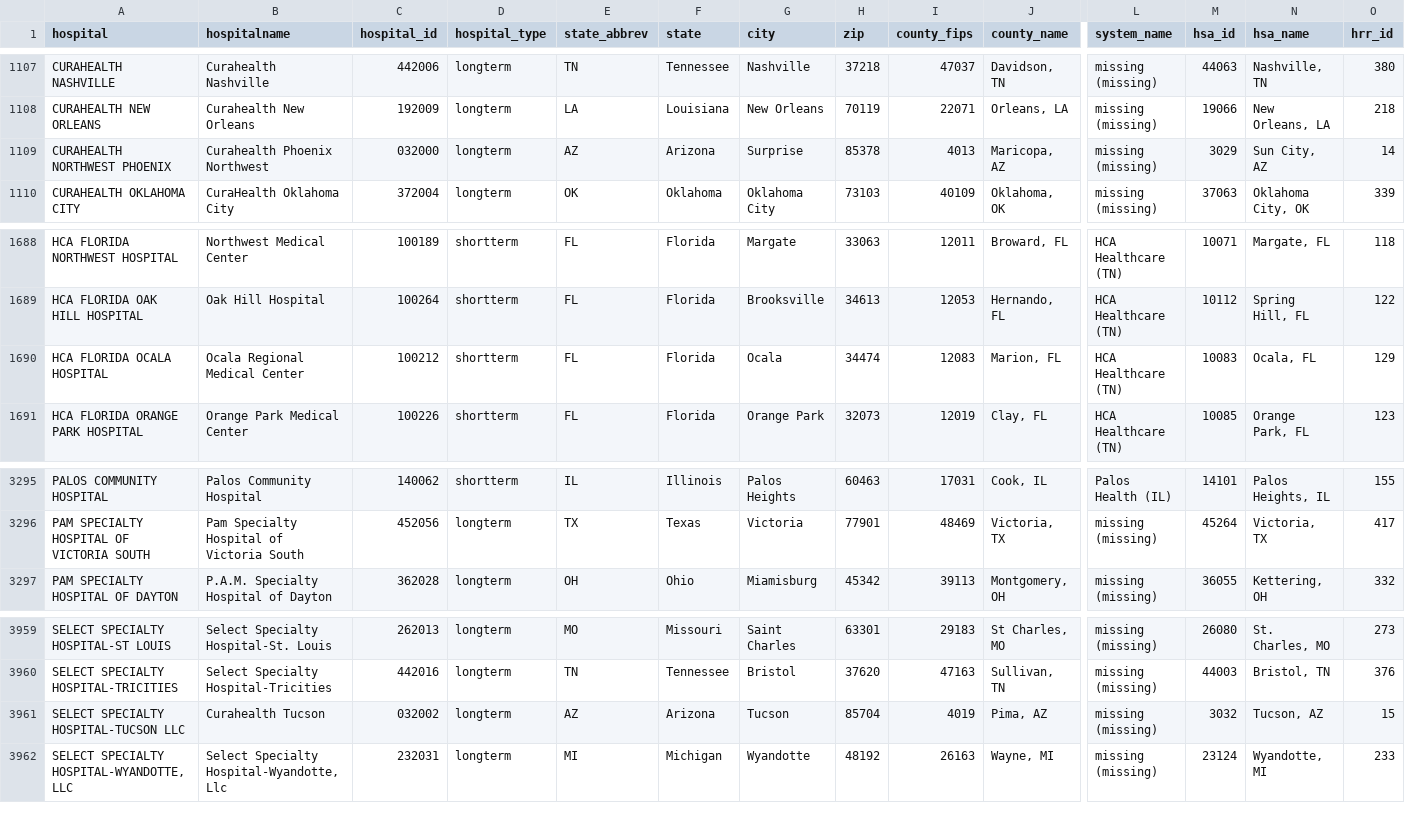
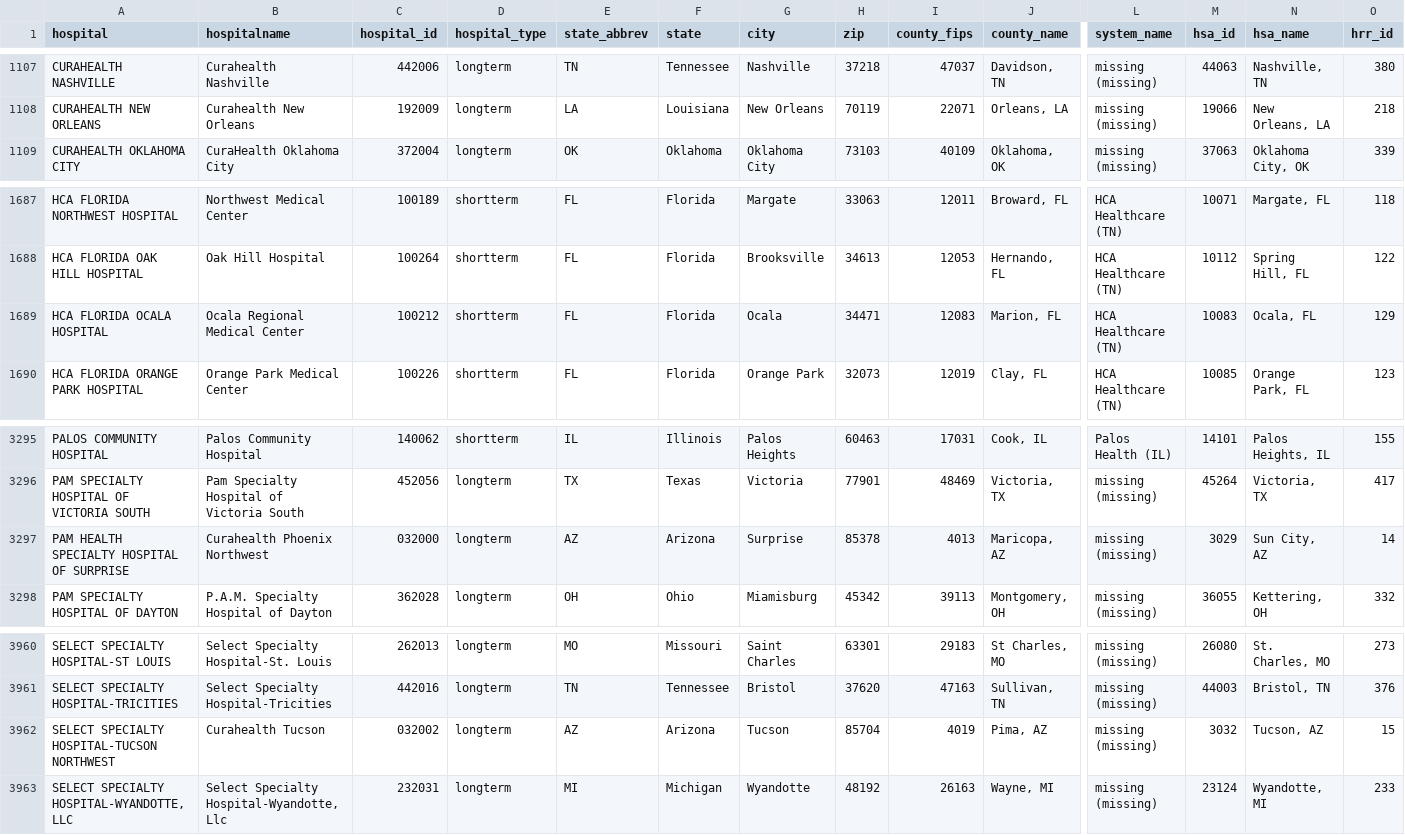
Before and after one commit to flixpar/covid-patient-redistribution-site, a CSV file: data/hhs_hospital_meta.csv, drawn as a sheet; only a part is shown, gaps mark what is left out; removed rows and columns are numbered as before the commit, all else as after; rows hold the shown columns only; the diff covers the shown part only; the diff names each change by its address in the sheet, - before the commit and + after, or states it on an @@ line.

```diff
--- a/data/hhs_hospital_meta.csv
+++ b/data/hhs_hospital_meta.csv
-row 1109: CURAHEALTH NORTHWEST PHOENIX | Curahealth Phoenix Northwest | 032000 | longterm | AZ | Arizona | Surprise | 85378 | 4013 | Maricopa, AZ | missing (missing) | 3029 | Sun City, AZ | 14
-H1689 (zip): 34474
+H1689 (zip): 34471
+row 3297: PAM HEALTH SPECIALTY HOSPITAL OF SURPRISE | Curahealth Phoenix Northwest | 032000 | longterm | AZ | Arizona | Surprise | 85378 | 4013 | Maricopa, AZ | missing (missing) | 3029 | Sun City, AZ | 14
-A3962 (hospital): SELECT SPECIALTY HOSPITAL-TUCSON LLC
+A3962 (hospital): SELECT SPECIALTY HOSPITAL-TUCSON NORTHWEST
```
Also changed, not shown: 3 added rows and 3 removed rows elsewhere in this file, data/hhs_current_load.csv, 9 other files.
